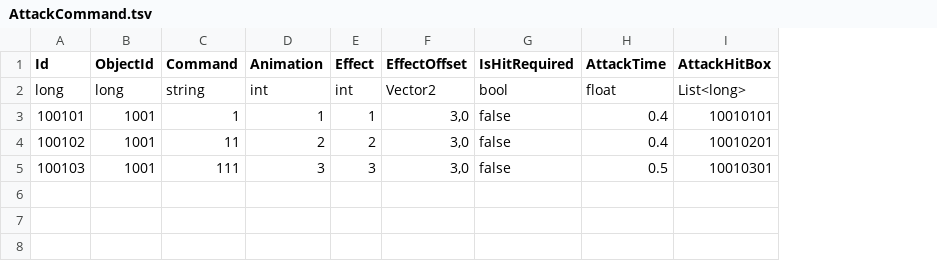
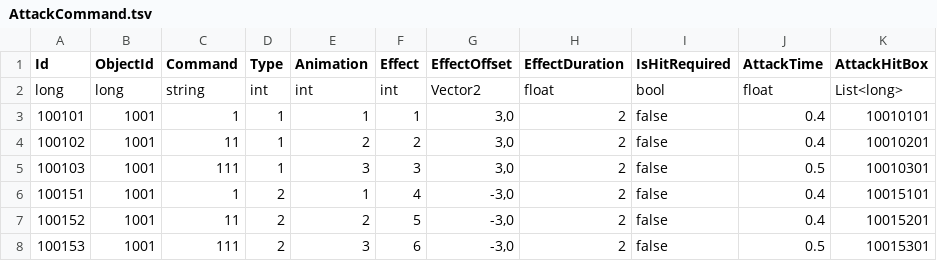
Before and after one commit to cksdud624/MFS, a TSV file: Assets/.Table/AttackCommand.tsv, drawn as a sheet; the diff names each change by its address in the sheet, - before the commit and + after, or states it on an @@ line.

```diff
--- a/Assets/.Table/AttackCommand.tsv
+++ b/Assets/.Table/AttackCommand.tsv
+column D (Type), rows 2-5: int | 1 | 1 | 1
+column H (EffectDuration), rows 2-5: float | 2 | 2 | 2
+row 6: 100151 | 1001 | 1 | 2 | 1 | 4 | -3,0 | 2 | false | 0.4 | 10015101
+row 7: 100152 | 1001 | 11 | 2 | 2 | 5 | -3,0 | 2 | false | 0.4 | 10015201
+row 8: 100153 | 1001 | 111 | 2 | 3 | 6 | -3,0 | 2 | false | 0.5 | 10015301
```
Also changed, not shown: 23 other files.
